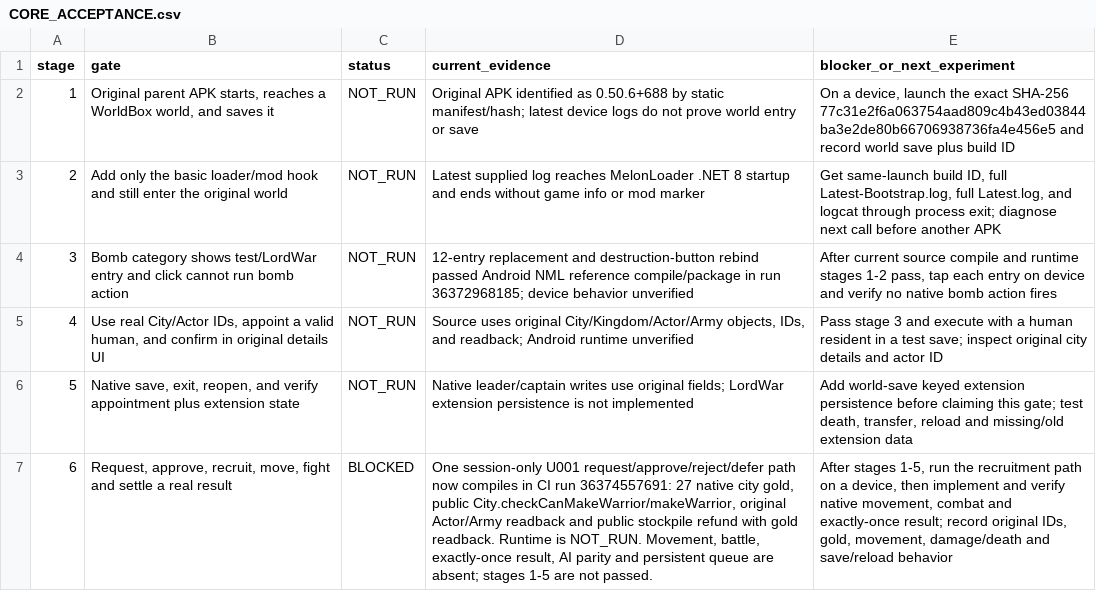
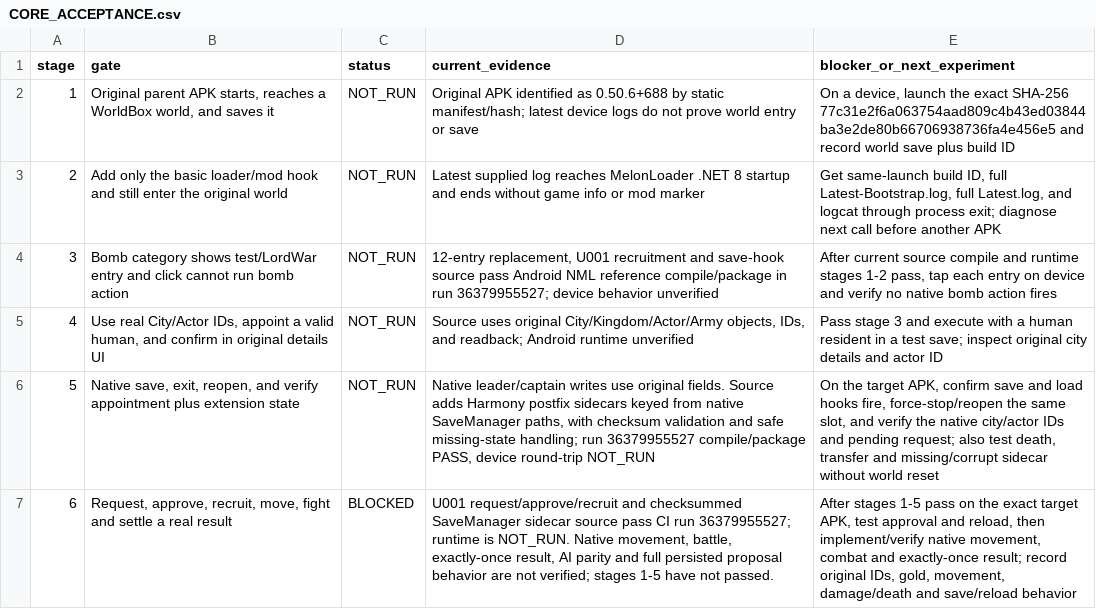
Before and after one commit to gtt46461-star/lordwar-godot, a CSV file: WorldBoxMod/CORE_ACCEPTANCE.csv, drawn as a sheet; the diff names each change by its address in the sheet, - before the commit and + after, or states it on an @@ line.

Commit message:
Update save integration acceptance and build evidence

```diff
--- a/WorldBoxMod/CORE_ACCEPTANCE.csv
+++ b/WorldBoxMod/CORE_ACCEPTANCE.csv
-D4 (current_evidence): 12-entry replacement and destruction-button rebind passed Android NML reference compile/package in run 36372968185; device behavior…
+D4 (current_evidence): 12-entry replacement, U001 recruitment and save-hook source pass Android NML reference compile/package in run 36379955527; device behavior…
-D6 (current_evidence): …use original fields; LordWar extension persistence is not implemented
+D6 (current_evidence): …use original fields. Source adds Harmony postfix sidecars keyed from native SaveManager paths, with checksum validation and safe missing-state handling; run 36379955527 compile/package PASS, device round-trip NOT_RUN
-E6 (blocker_or_next_experiment): Add world-save keyed extension persistence before claiming this gate; test death, transfer, reload and missing/old extension data
+E6 (blocker_or_next_experiment): On the target APK, confirm save and load hooks fire, force-stop/reopen the same slot, and verify the native city/actor IDs and pending request; also test death, transfer and missing/corrupt sidecar without world reset
-D7 (current_evidence): One session-only U001 request/approve/reject/defer path now compiles in CI run 36374557691: 27 native city gold, public City.checkCanMakeWarrior/makeWarrior, original Actor/Army readback and public stockpile refund with gold readback. Runtime is NOT_RUN. Movement, battle, exactly-once result, AI parity and persistent queue are absent; stages 1-5 are not passed.
+D7 (current_evidence): U001 request/approve/recruit and checksummed SaveManager sidecar source pass CI run 36379955527; runtime is NOT_RUN. Native movement, battle, exactly-once result, AI parity and full persisted proposal behavior are not verified; stages 1-5 have not passed.
-E7 (blocker_or_next_experiment): After stages 1-5, run the recruitment path on a device, then implement and verify native movement,…
+E7 (blocker_or_next_experiment): After stages 1-5 pass on the exact target APK, test approval and reload, then implement/verify native movement,…
```
Also changed, not shown: 3 other files.
